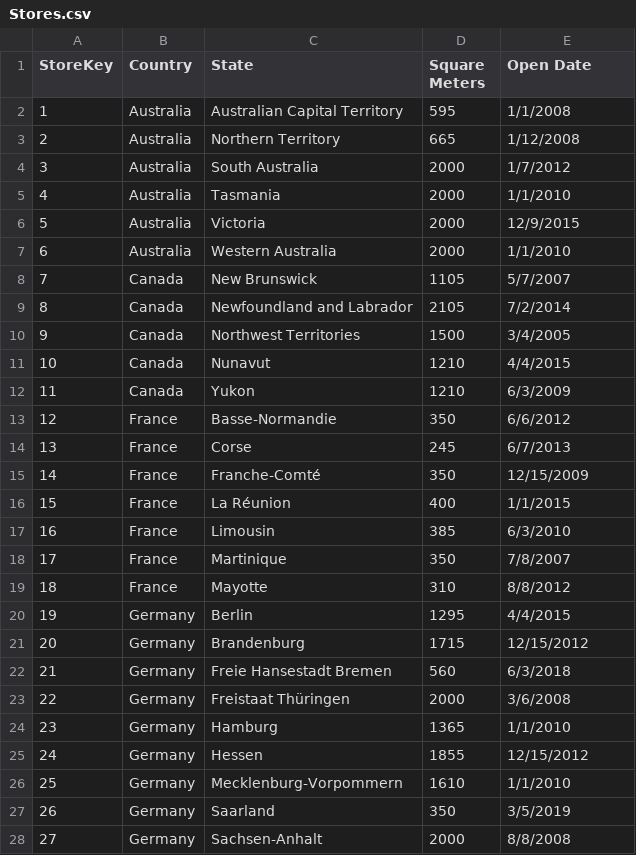
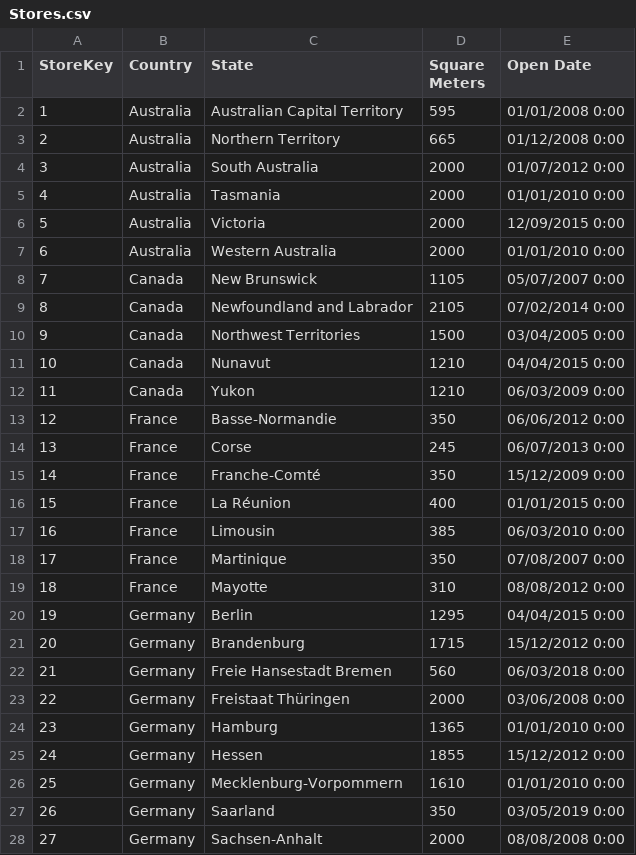
Before and after one commit to Ronald116/Data-Analysis-Projects, a CSV file: Maven_Global_Electronics_Retailer/datasets/Stores.csv, drawn as a sheet; only a part is shown; the diff covers the shown part only.

```diff
--- a/Maven_Global_Electronics_Retailer/datasets/Stores.csv
+++ b/Maven_Global_Electronics_Retailer/datasets/Stores.csv
@@ -1,28 +1,28 @@
 StoreKey,Country,State,Square Meters,Open Date
-1,Australia,Australian Capital Territory,595,1/1/2008
-2,Australia,Northern Territory,665,1/12/2008
-3,Australia,South Australia,2000,1/7/2012
-4,Australia,Tasmania,2000,1/1/2010
-5,Australia,Victoria,2000,12/9/2015
-6,Australia,Western Australia,2000,1/1/2010
-7,Canada,New Brunswick,1105,5/7/2007
-8,Canada,Newfoundland and Labrador,2105,7/2/2014
-9,Canada,Northwest Territories,1500,3/4/2005
-10,Canada,Nunavut,1210,4/4/2015
-11,Canada,Yukon,1210,6/3/2009
-12,France,Basse-Normandie,350,6/6/2012
-13,France,Corse,245,6/7/2013
-14,France,Franche-Comté,350,12/15/2009
-15,France,La Réunion,400,1/1/2015
-16,France,Limousin,385,6/3/2010
-17,France,Martinique,350,7/8/2007
-18,France,Mayotte,310,8/8/2012
-19,Germany,Berlin,1295,4/4/2015
-20,Germany,Brandenburg,1715,12/15/2012
-21,Germany,Freie Hansestadt Bremen,560,6/3/2018
-22,Germany,Freistaat Thüringen,2000,3/6/2008
-23,Germany,Hamburg,1365,1/1/2010
-24,Germany,Hessen,1855,12/15/2012
-25,Germany,Mecklenburg-Vorpommern,1610,1/1/2010
-26,Germany,Saarland,350,3/5/2019
-27,Germany,Sachsen-Anhalt,2000,8/8/2008
+1,Australia,Australian Capital Territory,595,01/01/2008 0:00
+2,Australia,Northern Territory,665,01/12/2008 0:00
+3,Australia,South Australia,2000,01/07/2012 0:00
+4,Australia,Tasmania,2000,01/01/2010 0:00
+5,Australia,Victoria,2000,12/09/2015 0:00
+6,Australia,Western Australia,2000,01/01/2010 0:00
+7,Canada,New Brunswick,1105,05/07/2007 0:00
+8,Canada,Newfoundland and Labrador,2105,07/02/2014 0:00
+9,Canada,Northwest Territories,1500,03/04/2005 0:00
+10,Canada,Nunavut,1210,04/04/2015 0:00
+11,Canada,Yukon,1210,06/03/2009 0:00
+12,France,Basse-Normandie,350,06/06/2012 0:00
+13,France,Corse,245,06/07/2013 0:00
+14,France,Franche-Comté,350,15/12/2009 0:00
+15,France,La Réunion,400,01/01/2015 0:00
+16,France,Limousin,385,06/03/2010 0:00
+17,France,Martinique,350,07/08/2007 0:00
+18,France,Mayotte,310,08/08/2012 0:00
+19,Germany,Berlin,1295,04/04/2015 0:00
+20,Germany,Brandenburg,1715,15/12/2012 0:00
+21,Germany,Freie Hansestadt Bremen,560,06/03/2018 0:00
+22,Germany,Freistaat Thüringen,2000,03/06/2008 0:00
+23,Germany,Hamburg,1365,01/01/2010 0:00
+24,Germany,Hessen,1855,15/12/2012 0:00
+25,Germany,Mecklenburg-Vorpommern,1610,01/01/2010 0:00
+26,Germany,Saarland,350,03/05/2019 0:00
+27,Germany,Sachsen-Anhalt,2000,08/08/2008 0:00
```
Also changed, not shown: 40 edited cells elsewhere in this file, 2 other files.
